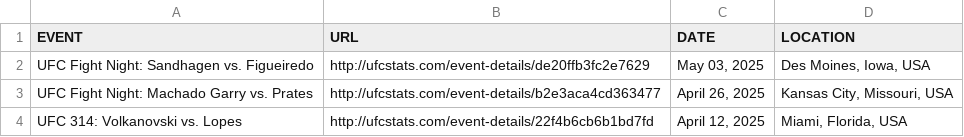
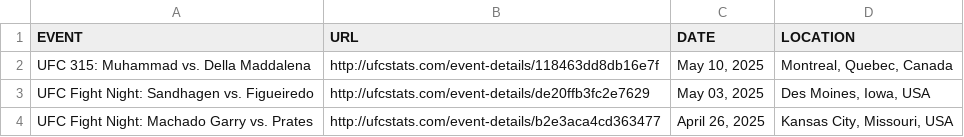
Before and after one commit to Greco1899/scrape_ufc_stats, a CSV file: ufc_event_details.csv, drawn as a sheet; only a part is shown; the shorter side is filled out with more unchanged rows; the diff names each change by its address in the sheet, - before the commit and + after, or states it on an @@ line.

```diff
--- a/ufc_event_details.csv
+++ b/ufc_event_details.csv
+row 2: UFC 315: Muhammad vs. Della Maddalena | http://ufcstats.com/event-details/118463dd8db16e7f | May 10, 2025 | Montreal, Quebec, Canada
```
Also changed, not shown: ufc_fight_details.csv, 1 other file.
